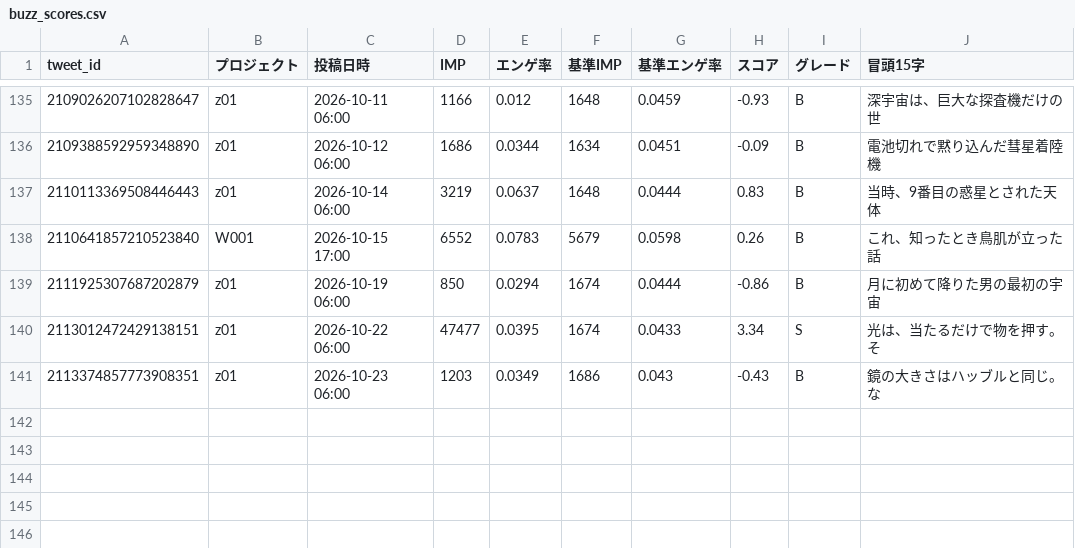
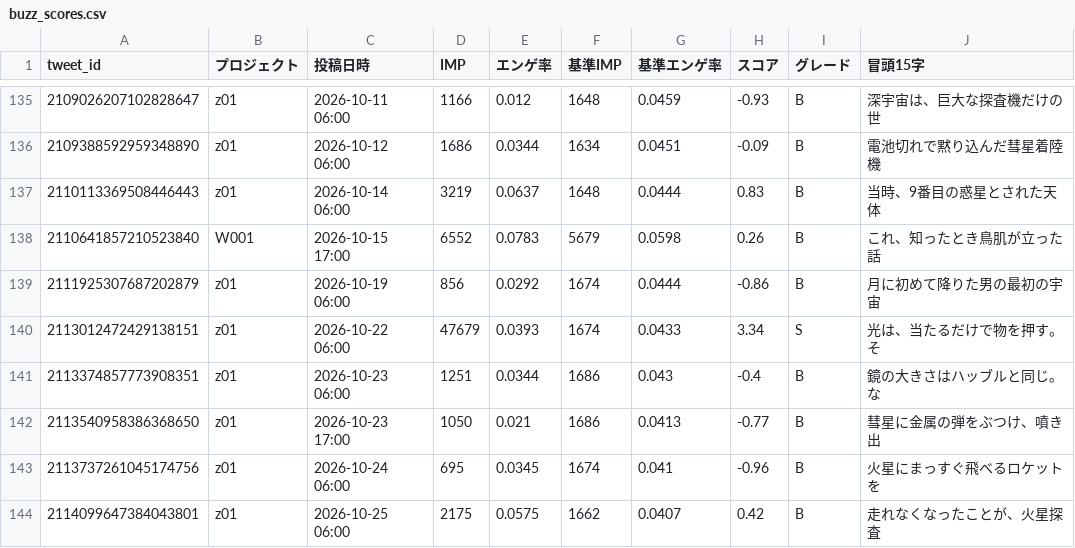
Before and after one commit to useakat/xClaude, a CSV file: logs/buzz_scores.csv, drawn as a sheet; only a part is shown, gaps mark what is left out.

```diff
--- a/logs/buzz_scores.csv
+++ b/logs/buzz_scores.csv
@@ -138,4 +138,7 @@ tweet_id,プロジェクト,投稿日時,IMP,エンゲ率,基準IMP,基準エン
 2110641857210523840,W001,2026-10-15 17:00,6552,0.0783,5679,0.0598,0.26,B,これ、知ったとき鳥肌が立った話
-2111925307687202879,z01,2026-10-19 06:00,850,0.0294,1674,0.0444,-0.86,B,月に初めて降りた男の最初の宇宙
-2113012472429138151,z01,2026-10-22 06:00,47477,0.0395,1674,0.0433,3.34,S,光は、当たるだけで物を押す。そ
-2113374857773908351,z01,2026-10-23 06:00,1203,0.0349,1686,0.043,-0.43,B,鏡の大きさはハッブルと同じ。な
+2111925307687202879,z01,2026-10-19 06:00,856,0.0292,1674,0.0444,-0.86,B,月に初めて降りた男の最初の宇宙
+2113012472429138151,z01,2026-10-22 06:00,47679,0.0393,1674,0.0433,3.34,S,光は、当たるだけで物を押す。そ
+2113374857773908351,z01,2026-10-23 06:00,1251,0.0344,1686,0.043,-0.4,B,鏡の大きさはハッブルと同じ。な
+2113540958386368650,z01,2026-10-23 17:00,1050,0.021,1686,0.0413,-0.77,B,彗星に金属の弾をぶつけ、噴き出
+2113737261045174756,z01,2026-10-24 06:00,695,0.0345,1674,0.041,-0.96,B,火星にまっすぐ飛べるロケットを
+2114099647384043801,z01,2026-10-25 06:00,2175,0.0575,1662,0.0407,0.42,B,走れなくなったことが、火星探査
```
Also changed, not shown: 1 other file.
